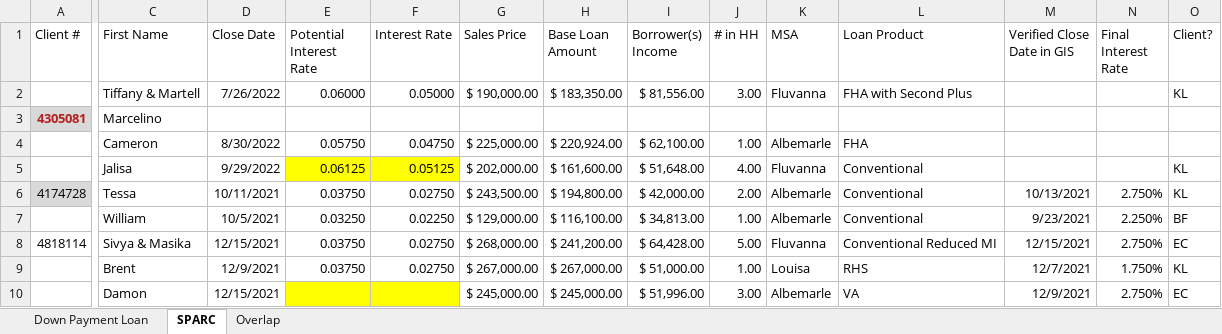
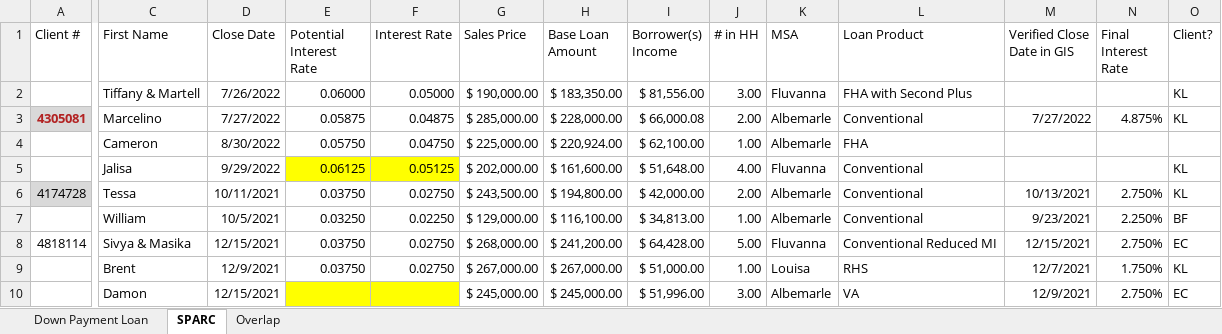
Before and after one commit to hdadvisors/piedmont, an Excel workbook: data/raw/clients.xlsx, sheet SPARC, drawn as a sheet; only a part is shown, gaps mark what is left out; values as stored, in another font and other column widths than the file's, no borders; charts and pictures not drawn; the diff covers the shown part only; the diff names each change by its address in the sheet, - before the commit and + after, or states it on an @@ line.

Commit message:
add income comparison

```diff
--- a/data/raw/clients.xlsx (sheet SPARC)
+++ b/data/raw/clients.xlsx (sheet SPARC)
-D3 (Close Date): (empty)
+D3 (Close Date): 7/27/2022
-E3 (Potential Interest Rate): (empty)
+E3 (Potential Interest Rate): 0.05875
-F3 (Interest Rate): (empty)
+F3 (Interest Rate): 0.04875
-G3 (Sales Price): (empty)
+G3 (Sales Price): $ 285,000.00
-H3 (Base Loan Amount): (empty)
+H3 (Base Loan Amount): $ 228,000.00
-I3 (Borrower(s) Income): (empty)
+I3 (Borrower(s) Income): $ 66,000.08
-J3 (# in HH): (empty)
+J3 (# in HH): 2.00
-K3 (MSA): (empty)
+K3 (MSA): Albemarle
-L3 (Loan Product): (empty)
+L3 (Loan Product): Conventional
-M3 (Verified Close Date in GIS): (empty)
+M3 (Verified Close Date in GIS): 7/27/2022
-N3 (Final Interest Rate): (empty)
+N3 (Final Interest Rate): 4.875%
-O3 (Client?): (empty)
+O3 (Client?): KL
```
Also changed, not shown: 4 edited cells elsewhere in this sheet, 6 other files.
